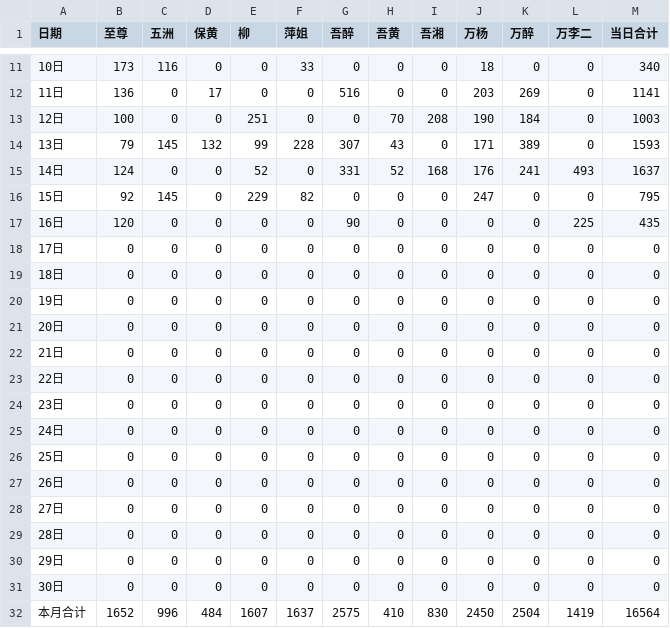
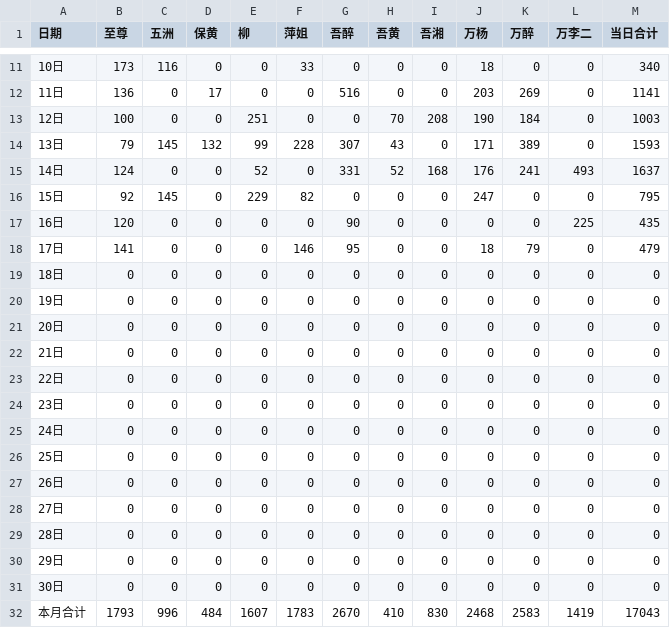
Before and after one commit to nqw1983-coder/-delivery-note-accounting, a CSV file: backups/2026-06.csv, drawn as a sheet; only a part is shown, gaps mark what is left out.

```diff
--- a/backups/2026-06.csv
+++ b/backups/2026-06.csv
@@ -17,3 +17,3 @@
 16日,120,0,0,0,0,90,0,0,0,0,225,435
-17日,0,0,0,0,0,0,0,0,0,0,0,0
+17日,141,0,0,0,146,95,0,0,18,79,0,479
 18日,0,0,0,0,0,0,0,0,0,0,0,0
@@ -31,2 +31,2 @@
 30日,0,0,0,0,0,0,0,0,0,0,0,0
-本月合计,1652,996,484,1607,1637,2575,410,830,2450,2504,1419,16564
+本月合计,1793,996,484,1607,1783,2670,410,830,2468,2583,1419,17043
```
Also changed, not shown: 1 other file.
